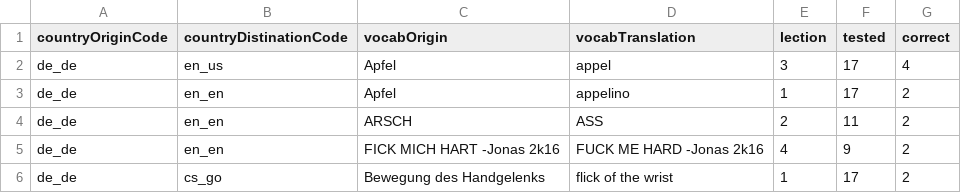
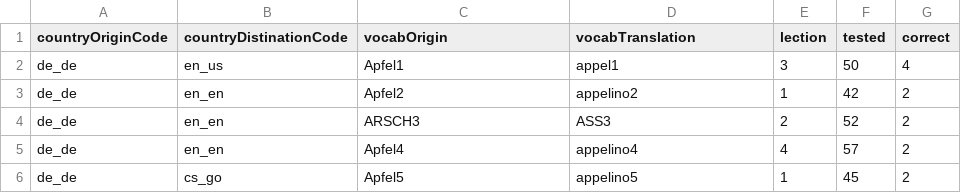
Before and after one commit to Hator21/Vokabeltrainer2.0, a CSV file: Vokabeltrainer2.0/data/Vokabeln.csv, drawn as a sheet.

```diff
--- a/Vokabeltrainer2.0/data/Vokabeln.csv
+++ b/Vokabeltrainer2.0/data/Vokabeln.csv
@@ -1,6 +1,6 @@
 countryOriginCode;countryDistinationCode;vocabOrigin;vocabTranslation;lection;tested;correct
-de_de;en_us;Apfel;appel;3;17;4
-de_de;en_en;Apfel;appelino;1;17;2
-de_de;en_en;ARSCH;ASS;2;11;2
-de_de;en_en;FICK MICH HART -Jonas 2k16;FUCK ME HARD -Jonas 2k16;4;9;2
-de_de;cs_go;Bewegung des Handgelenks;flick of the wrist;1;17;2
+de_de;en_us;Apfel1;appel1;3;50;4
+de_de;en_en;Apfel2;appelino2;1;42;2
+de_de;en_en;ARSCH3;ASS3;2;52;2
+de_de;en_en;Apfel4;appelino4;4;57;2
+de_de;cs_go;Apfel5;appelino5;1;45;2
```
Also changed, not shown: 12 other files.
